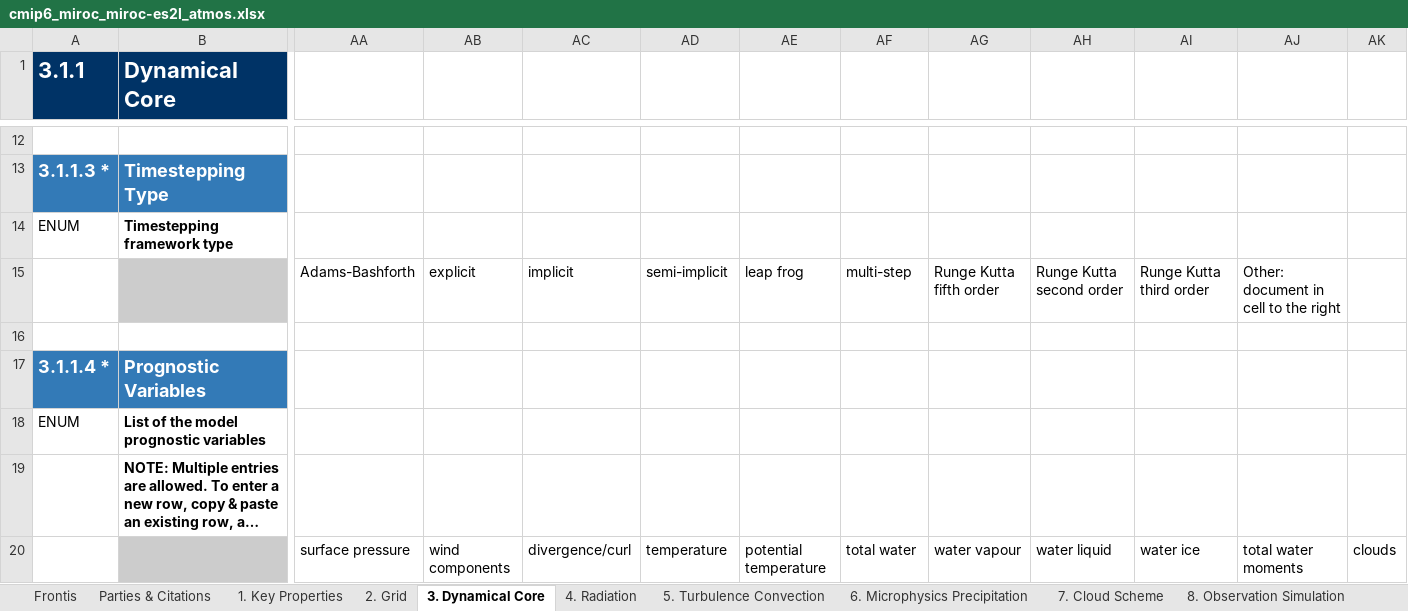
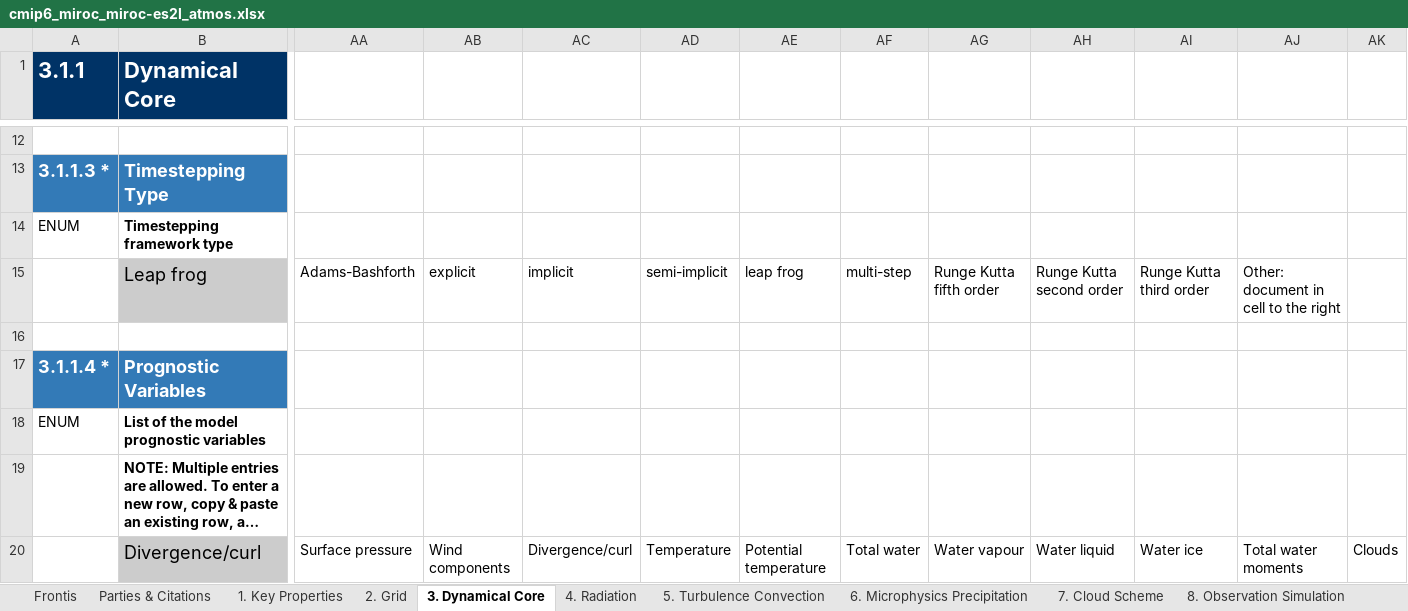
Before and after one commit to ES-DOC-INSTITUTIONAL/miroc, an Excel workbook: cmip6/models/miroc-es2l/cmip6_miroc_miroc-es2l_atmos.xlsx, sheet 3. Dynamical Core, drawn as a sheet; only a part is shown, gaps mark what is left out; long unchanged cells end in …; values as stored, in another font and other column widths than the file's, no borders; the diff covers the shown part only; the diff names each change by its address in the sheet, - before the commit and + after, or states it on an @@ line.

```diff
--- a/cmip6/models/miroc-es2l/cmip6_miroc_miroc-es2l_atmos.xlsx (sheet 3. Dynamical Core)
+++ b/cmip6/models/miroc-es2l/cmip6_miroc_miroc-es2l_atmos.xlsx (sheet 3. Dynamical Core)
-B15 (Dynamical Core): (empty)
+B15 (Dynamical Core): Leap frog
-B20 (Dynamical Core): (empty)
+B20 (Dynamical Core): Divergence/curl
-AA20: surface pressure
+AA20: Surface pressure
-AB20: wind components
+AB20: Wind components
-AC20: divergence/curl
+AC20: Divergence/curl
-AD20: temperature
+AD20: Temperature
-AE20: potential temperature
+AE20: Potential temperature
-AF20: total water
+AF20: Total water
-AG20: water vapour
+AG20: Water vapour
-AH20: water liquid
+AH20: Water liquid
-AI20: water ice
+AI20: Water ice
-AJ20: total water moments
+AJ20: Total water moments
-AK20: clouds
+AK20: Clouds
```
Also changed, not shown: 5 added rows, 38 edited cells and cell formats elsewhere in this sheet, sheet 4. Radiation, sheet 5. Turbulence Convection, sheet 7. Cloud Scheme, sheet 6. Microphysics Precipitation, sheet Parties & Citations, sheet 9. Gravity Waves, 4 more sheets, cmip6/models/miroc-es2l/cmip6_miroc_miroc-es2l_aerosol.xlsx, cmip6/models/miroc-es2l/cmip6_miroc_miroc-es2l_ocean.xlsx, 1 other file.
